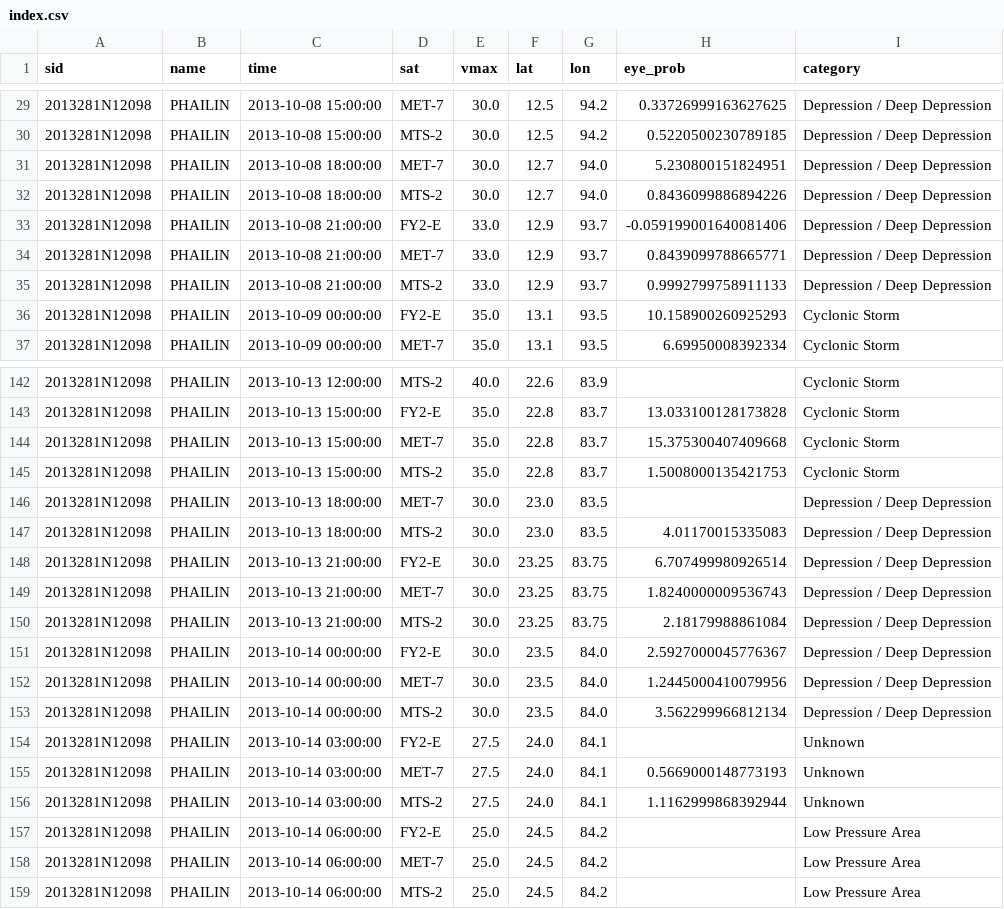
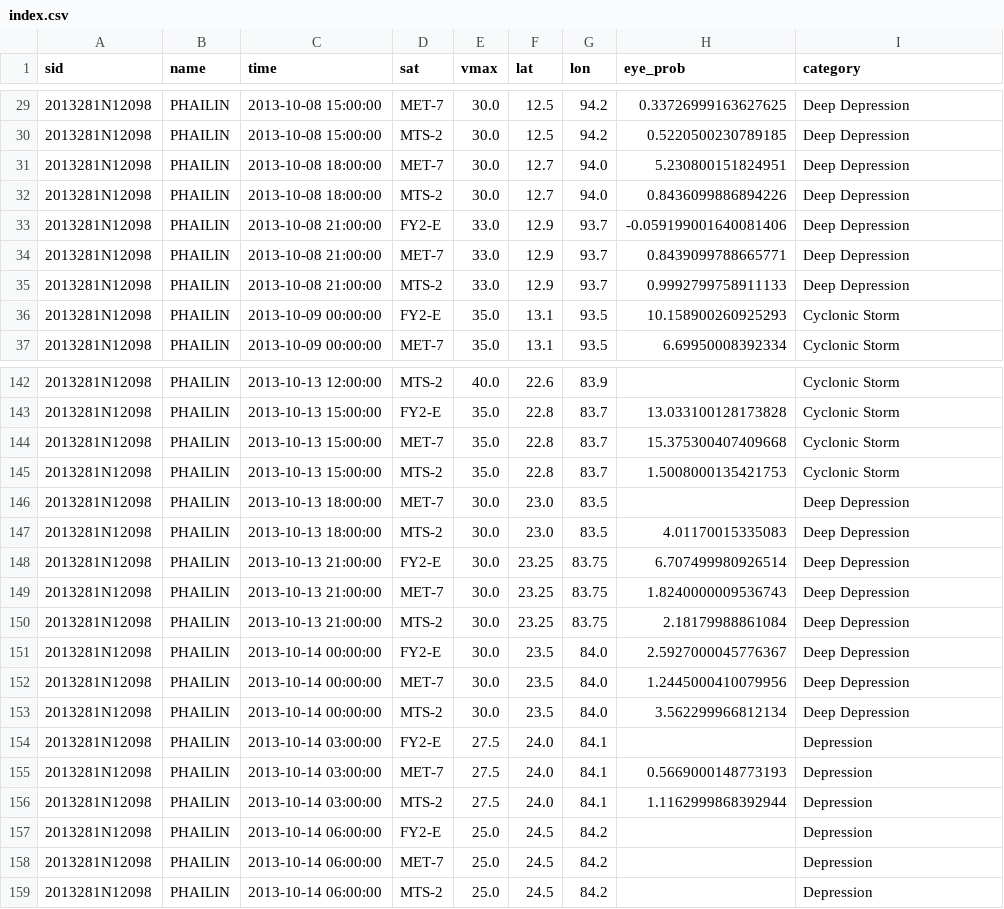
Before and after one commit to krsidhantaryan-ux/SIH-2026, a CSV file: data/processed/index.csv, drawn as a sheet; only a part is shown, gaps mark what is left out; the diff covers the shown part only.

```diff
--- a/data/processed/index.csv
+++ b/data/processed/index.csv
@@ -29,8 +29,8 @@ sid,name,time,sat,vmax,lat,lon,eye_prob,category
-2013281N12098,PHAILIN,2013-10-08 15:00:00,MET-7,30.0,12.5,94.2,0.33726999163627625,Depression / Deep Depression
-2013281N12098,PHAILIN,2013-10-08 15:00:00,MTS-2,30.0,12.5,94.2,0.5220500230789185,Depression / Deep Depression
-2013281N12098,PHAILIN,2013-10-08 18:00:00,MET-7,30.0,12.7,94.0,5.230800151824951,Depression / Deep Depression
-2013281N12098,PHAILIN,2013-10-08 18:00:00,MTS-2,30.0,12.7,94.0,0.8436099886894226,Depression / Deep Depression
-2013281N12098,PHAILIN,2013-10-08 21:00:00,FY2-E,33.0,12.9,93.7,-0.059199001640081406,Depression / Deep Depression
-2013281N12098,PHAILIN,2013-10-08 21:00:00,MET-7,33.0,12.9,93.7,0.8439099788665771,Depression / Deep Depression
-2013281N12098,PHAILIN,2013-10-08 21:00:00,MTS-2,33.0,12.9,93.7,0.9992799758911133,Depression / Deep Depression
+2013281N12098,PHAILIN,2013-10-08 15:00:00,MET-7,30.0,12.5,94.2,0.33726999163627625,Deep Depression
+2013281N12098,PHAILIN,2013-10-08 15:00:00,MTS-2,30.0,12.5,94.2,0.5220500230789185,Deep Depression
+2013281N12098,PHAILIN,2013-10-08 18:00:00,MET-7,30.0,12.7,94.0,5.230800151824951,Deep Depression
+2013281N12098,PHAILIN,2013-10-08 18:00:00,MTS-2,30.0,12.7,94.0,0.8436099886894226,Deep Depression
+2013281N12098,PHAILIN,2013-10-08 21:00:00,FY2-E,33.0,12.9,93.7,-0.059199001640081406,Deep Depression
+2013281N12098,PHAILIN,2013-10-08 21:00:00,MET-7,33.0,12.9,93.7,0.8439099788665771,Deep Depression
+2013281N12098,PHAILIN,2013-10-08 21:00:00,MTS-2,33.0,12.9,93.7,0.9992799758911133,Deep Depression
 2013281N12098,PHAILIN,2013-10-09 00:00:00,FY2-E,35.0,13.1,93.5,10.158900260925293,Cyclonic Storm
@@ -145,15 +145,15 @@ sid,name,time,sat,vmax,lat,lon,eye_prob,category
 2013281N12098,PHAILIN,2013-10-13 15:00:00,MTS-2,35.0,22.8,83.7,1.5008000135421753,Cyclonic Storm
-2013281N12098,PHAILIN,2013-10-13 18:00:00,MET-7,30.0,23.0,83.5,,Depression / Deep Depression
-2013281N12098,PHAILIN,2013-10-13 18:00:00,MTS-2,30.0,23.0,83.5,4.01170015335083,Depression / Deep Depression
-2013281N12098,PHAILIN,2013-10-13 21:00:00,FY2-E,30.0,23.25,83.75,6.707499980926514,Depression / Deep Depression
-2013281N12098,PHAILIN,2013-10-13 21:00:00,MET-7,30.0,23.25,83.75,1.8240000009536743,Depression / Deep Depression
-2013281N12098,PHAILIN,2013-10-13 21:00:00,MTS-2,30.0,23.25,83.75,2.18179988861084,Depression / Deep Depression
-2013281N12098,PHAILIN,2013-10-14 00:00:00,FY2-E,30.0,23.5,84.0,2.5927000045776367,Depression / Deep Depression
-2013281N12098,PHAILIN,2013-10-14 00:00:00,MET-7,30.0,23.5,84.0,1.2445000410079956,Depression / Deep Depression
-2013281N12098,PHAILIN,2013-10-14 00:00:00,MTS-2,30.0,23.5,84.0,3.562299966812134,Depression / Deep Depression
-2013281N12098,PHAILIN,2013-10-14 03:00:00,FY2-E,27.5,24.0,84.1,,Unknown
-2013281N12098,PHAILIN,2013-10-14 03:00:00,MET-7,27.5,24.0,84.1,0.5669000148773193,Unknown
-2013281N12098,PHAILIN,2013-10-14 03:00:00,MTS-2,27.5,24.0,84.1,1.1162999868392944,Unknown
-2013281N12098,PHAILIN,2013-10-14 06:00:00,FY2-E,25.0,24.5,84.2,,Low Pressure Area
-2013281N12098,PHAILIN,2013-10-14 06:00:00,MET-7,25.0,24.5,84.2,,Low Pressure Area
-2013281N12098,PHAILIN,2013-10-14 06:00:00,MTS-2,25.0,24.5,84.2,,Low Pressure Area
+2013281N12098,PHAILIN,2013-10-13 18:00:00,MET-7,30.0,23.0,83.5,,Deep Depression
+2013281N12098,PHAILIN,2013-10-13 18:00:00,MTS-2,30.0,23.0,83.5,4.01170015335083,Deep Depression
+2013281N12098,PHAILIN,2013-10-13 21:00:00,FY2-E,30.0,23.25,83.75,6.707499980926514,Deep Depression
+2013281N12098,PHAILIN,2013-10-13 21:00:00,MET-7,30.0,23.25,83.75,1.8240000009536743,Deep Depression
+2013281N12098,PHAILIN,2013-10-13 21:00:00,MTS-2,30.0,23.25,83.75,2.18179988861084,Deep Depression
+2013281N12098,PHAILIN,2013-10-14 00:00:00,FY2-E,30.0,23.5,84.0,2.5927000045776367,Deep Depression
+2013281N12098,PHAILIN,2013-10-14 00:00:00,MET-7,30.0,23.5,84.0,1.2445000410079956,Deep Depression
+2013281N12098,PHAILIN,2013-10-14 00:00:00,MTS-2,30.0,23.5,84.0,3.562299966812134,Deep Depression
+2013281N12098,PHAILIN,2013-10-14 03:00:00,FY2-E,27.5,24.0,84.1,,Depression
+2013281N12098,PHAILIN,2013-10-14 03:00:00,MET-7,27.5,24.0,84.1,0.5669000148773193,Depression
+2013281N12098,PHAILIN,2013-10-14 03:00:00,MTS-2,27.5,24.0,84.1,1.1162999868392944,Depression
+2013281N12098,PHAILIN,2013-10-14 06:00:00,FY2-E,25.0,24.5,84.2,,Depression
+2013281N12098,PHAILIN,2013-10-14 06:00:00,MET-7,25.0,24.5,84.2,,Depression
+2013281N12098,PHAILIN,2013-10-14 06:00:00,MTS-2,25.0,24.5,84.2,,Depression
```
Also changed, not shown: 27 edited cells elsewhere in this file, 53 other files.
